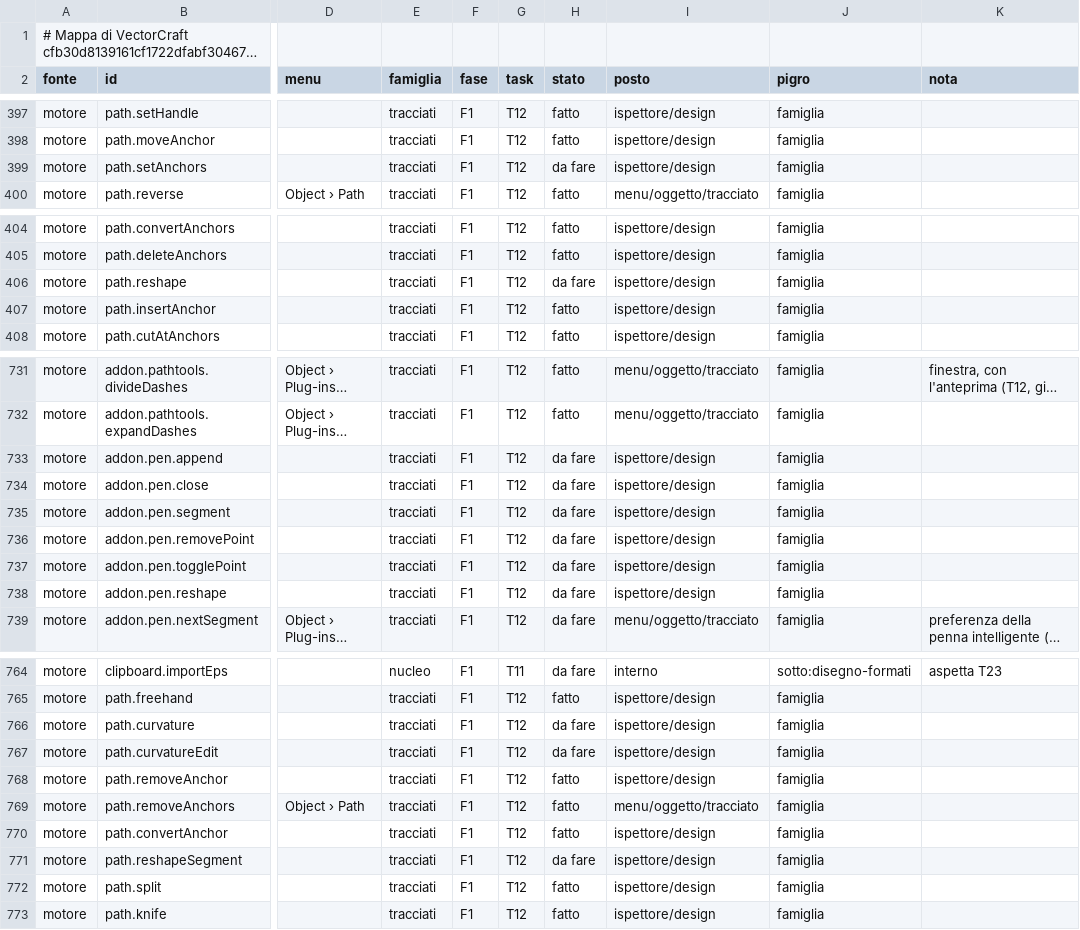
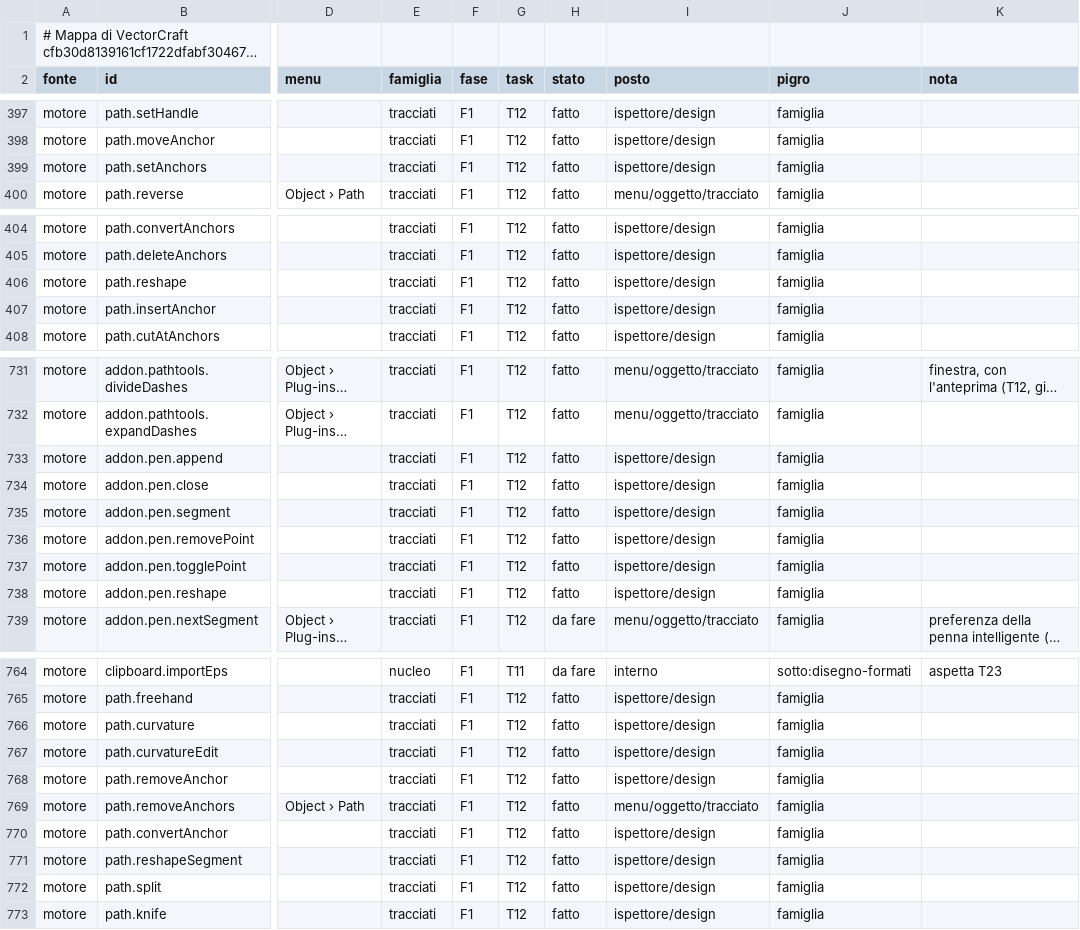
Before and after one commit to Fubeo/Fub, a TSV file: crates/fub-disegno/mappa.tsv, drawn as a sheet; only a part is shown, gaps mark what is left out; long unchanged cells end in …; the diff names each change by its address in the sheet, - before the commit and + after, or states it on an @@ line.

Commit message:
feat(disegno): Curvatura, rimodella e la penna a passi come comandi su un punto

```diff
--- a/crates/fub-disegno/mappa.tsv
+++ b/crates/fub-disegno/mappa.tsv
-H399 (stato): da fare
+H399 (stato): fatto
-H406 (stato): da fare
+H406 (stato): fatto
-H733:H738 (stato): da fare
+H733:H738 (stato): fatto
-H766:H767 (stato): da fare
+H766:H767 (stato): fatto
-H771 (stato): da fare
+H771 (stato): fatto
```
Also changed, not shown: 18 other files.
